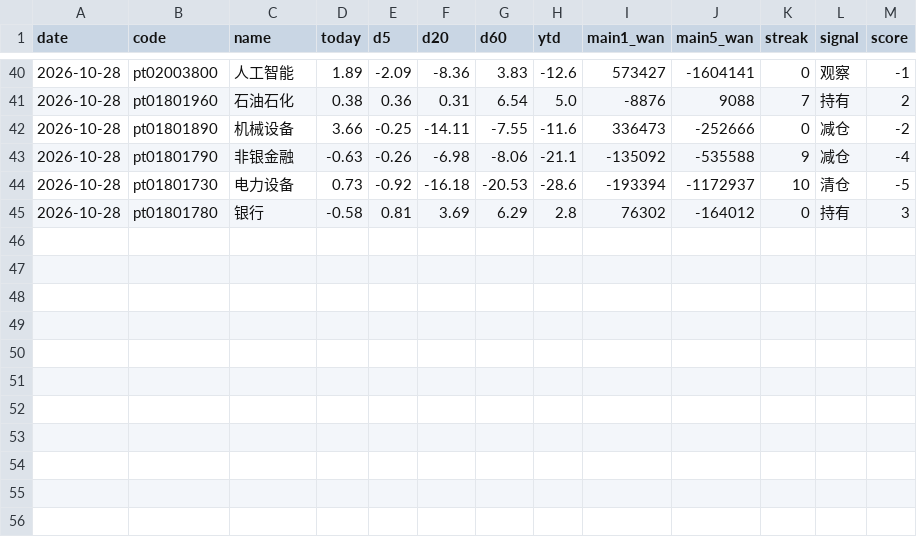
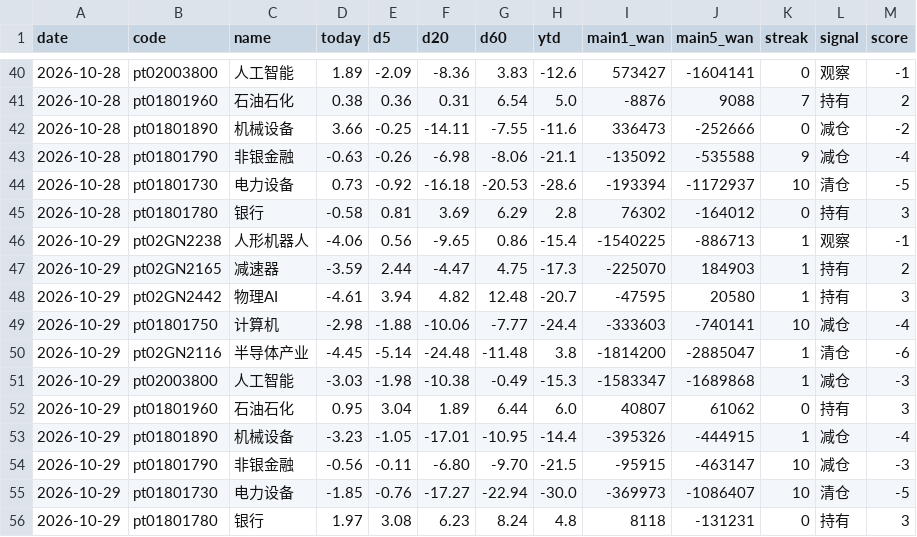
Before and after one commit to lycoris183/a-share-radar, a CSV file: data/daily_log.csv, drawn as a sheet; only a part is shown, gaps mark what is left out; the diff names each change by its address in the sheet, - before the commit and + after, or states it on an @@ line.

```diff
--- a/data/daily_log.csv
+++ b/data/daily_log.csv
+row 46: 2026-10-29 | pt02GN2238 | 人形机器人 | -4.06 | 0.56 | -9.65 | 0.86 | -15.4 | -1540225 | -886713 | 1 | 观察 | -1
+row 47: 2026-10-29 | pt02GN2165 | 减速器 | -3.59 | 2.44 | -4.47 | 4.75 | -17.3 | -225070 | 184903 | 1 | 持有 | 2
+row 48: 2026-10-29 | pt02GN2442 | 物理AI | -4.61 | 3.94 | 4.82 | 12.48 | -20.7 | -47595 | 20580 | 1 | 持有 | 3
+row 49: 2026-10-29 | pt01801750 | 计算机 | -2.98 | -1.88 | -10.06 | -7.77 | -24.4 | -333603 | -740141 | 10 | 减仓 | -4
+row 50: 2026-10-29 | pt02GN2116 | 半导体产业 | -4.45 | -5.14 | -24.48 | -11.48 | 3.8 | -1814200 | -2885047 | 1 | 清仓 | -6
+row 51: 2026-10-29 | pt02003800 | 人工智能 | -3.03 | -1.98 | -10.38 | -0.49 | -15.3 | -1583347 | -1689868 | 1 | 减仓 | -3
+row 52: 2026-10-29 | pt01801960 | 石油石化 | 0.95 | 3.04 | 1.89 | 6.44 | 6.0 | 40807 | 61062 | 0 | 持有 | 3
+row 53: 2026-10-29 | pt01801890 | 机械设备 | -3.23 | -1.05 | -17.01 | -10.95 | -14.4 | -395326 | -444915 | 1 | 减仓 | -4
+row 54: 2026-10-29 | pt01801790 | 非银金融 | -0.56 | -0.11 | -6.80 | -9.70 | -21.5 | -95915 | -463147 | 10 | 减仓 | -3
+row 55: 2026-10-29 | pt01801730 | 电力设备 | -1.85 | -0.76 | -17.27 | -22.94 | -30.0 | -369973 | -1086407 | 10 | 清仓 | -5
+row 56: 2026-10-29 | pt01801780 | 银行 | 1.97 | 3.08 | 6.23 | 8.24 | 4.8 | 8118 | -131231 | 0 | 持有 | 3
```
Also changed, not shown: 11 other files.
